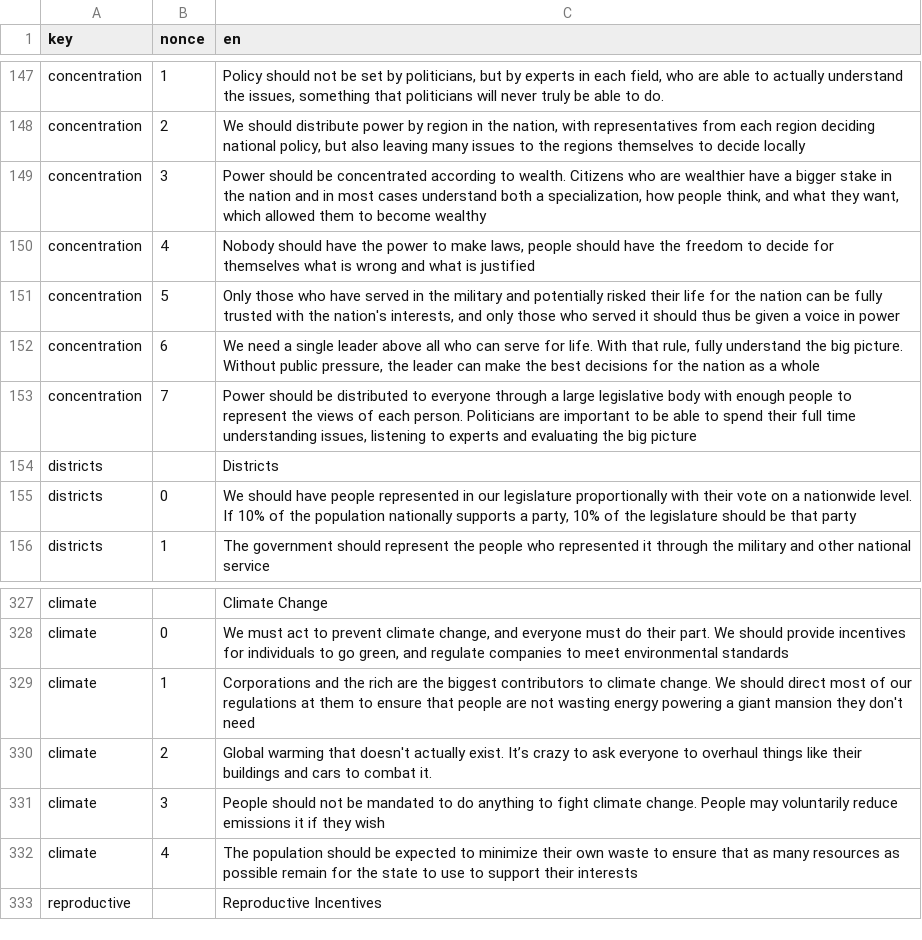
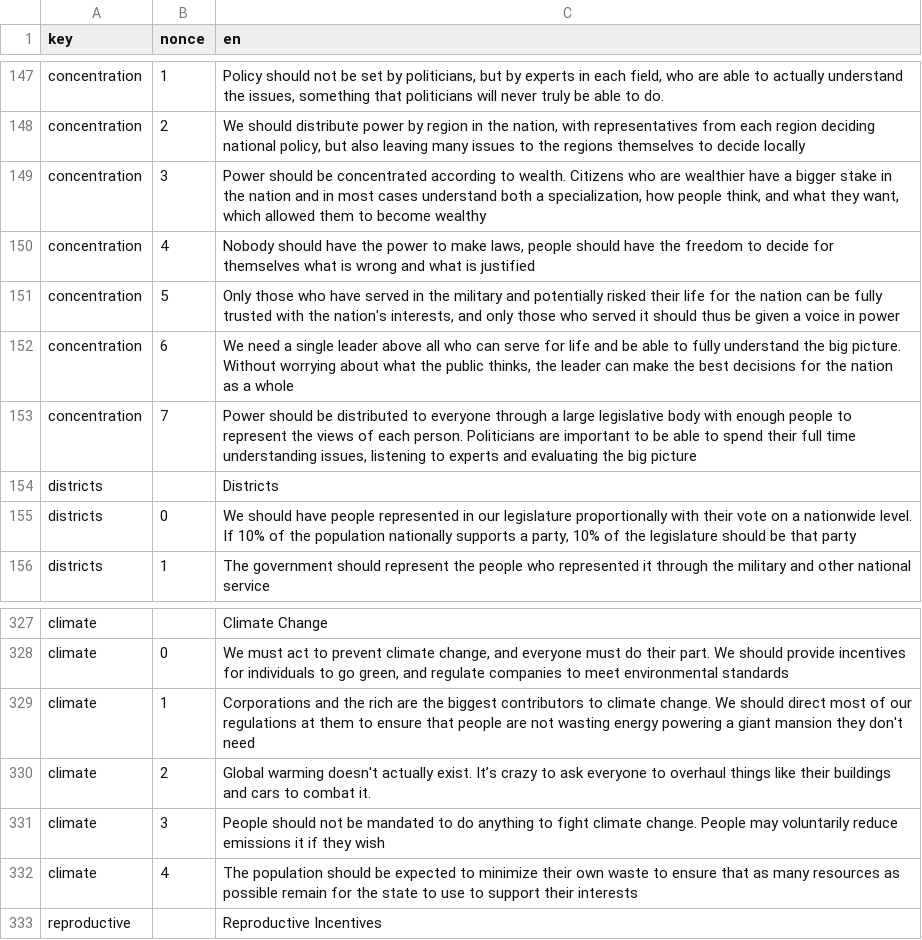
Before and after one commit to prismquiz/prismquiz.github.io, a TSV file: translations/translations.tsv, drawn as a sheet; only a part is shown, gaps mark what is left out.

Commit message:
fix grammar errors

```diff
--- a/translations/translations.tsv
+++ b/translations/translations.tsv
@@ -151,3 +151,3 @@ concentration	4	Nobody should have the power to make laws, people should have th
 concentration	5	Only those who have served in the military and potentially risked their life for the nation can be fully trusted with the nation's interests, and only those who served it should thus be given a voice in power
-concentration	6	We need a single leader above all who can serve for life. With that rule, fully understand the big picture. Without public pressure, the leader can make the best decisions for the nation as a whole
+concentration	6	We need a single leader above all who can serve for life and be able to fully understand the big picture. Without worrying about what the public thinks, the leader can make the best decisions for the nation as a whole
 concentration	7	Power should be distributed to everyone through a large legislative body with enough people to represent the views of each person. Politicians are important to be able to spend their full time understanding issues, listening to experts and evaluating the big picture
@@ -329,3 +329,3 @@ climate	0	We must act to prevent climate change, and everyone must do their part
 climate	1	Corporations and the rich are the biggest contributors to climate change. We should direct most of our regulations at them to ensure that people are not wasting energy powering a giant mansion they don't need
-climate	2	Global warming that doesn't actually exist. It’s crazy to ask everyone to overhaul things like their buildings and cars to combat it.
+climate	2	Global warming doesn't actually exist. It’s crazy to ask everyone to overhaul things like their buildings and cars to combat it.
 climate	3	People should not be mandated to do anything to fight climate change. People may voluntarily reduce emissions it if they wish
```
